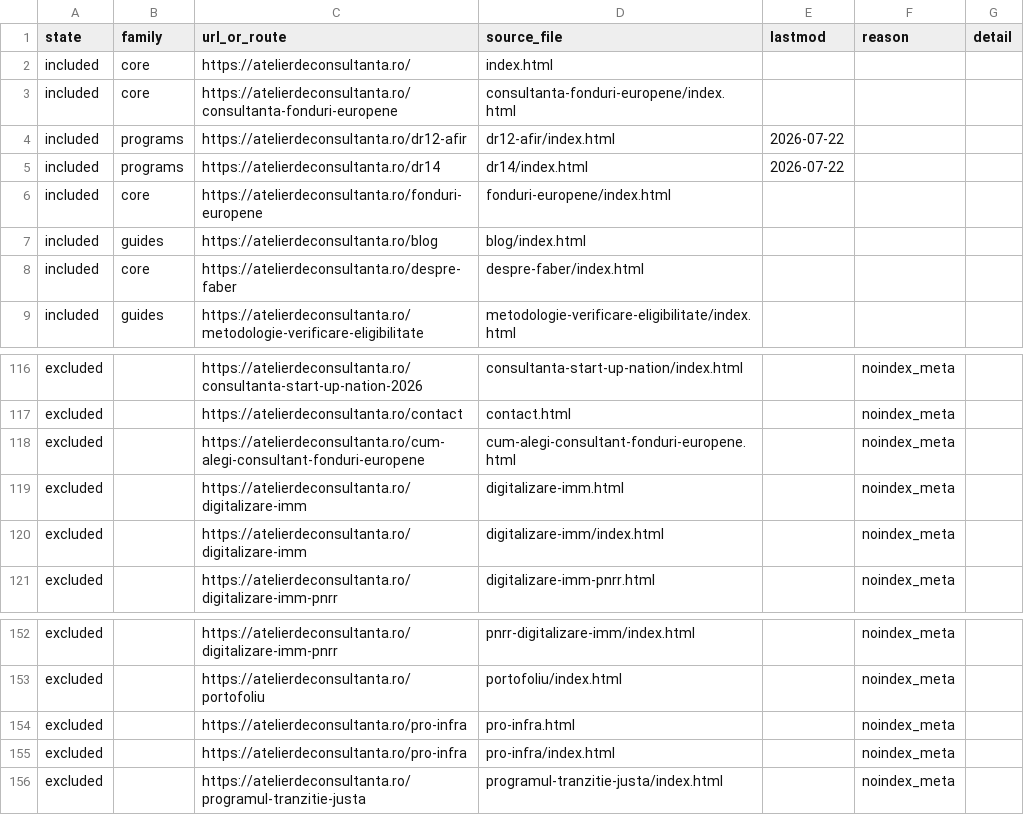
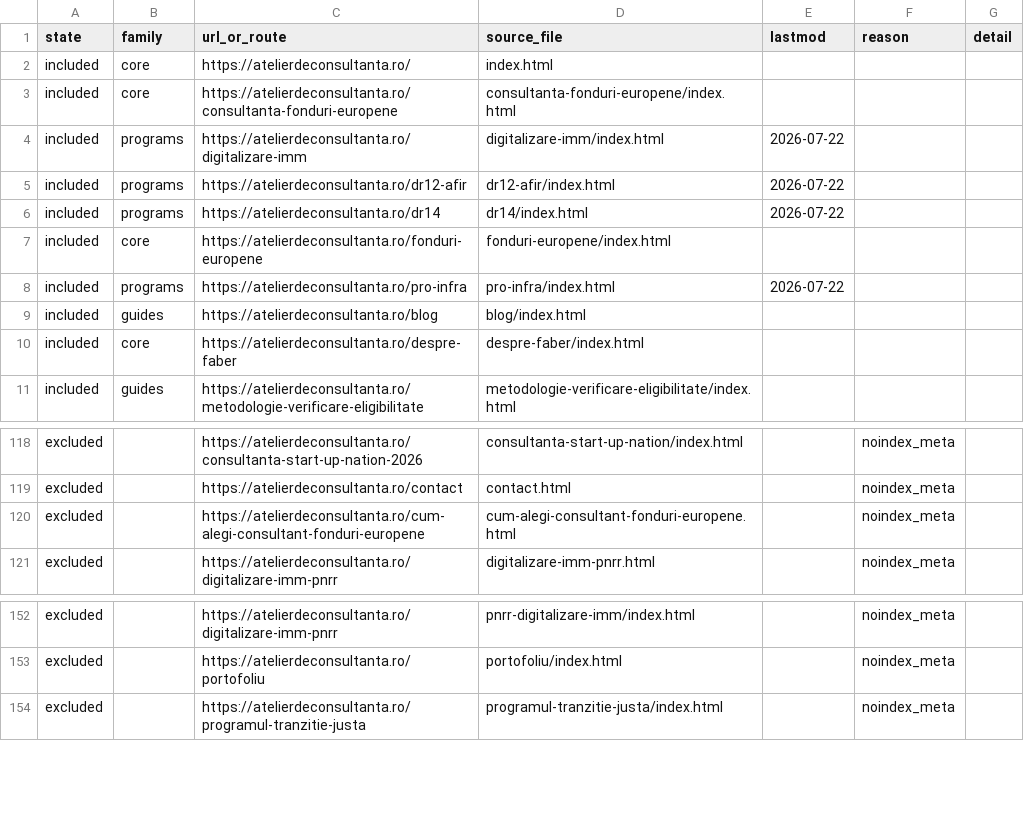
Before and after one commit to florincaciur/atelierdeconsultanta, a CSV file: reports/sitemap-inventory.csv, drawn as a sheet; only a part is shown, gaps mark what is left out; removed rows and columns are numbered as before the commit, all else as after; the diff names each change by its address in the sheet, - before the commit and + after, or states it on an @@ line.

Commit message:
fix: publish approved program statuses

```diff
--- a/reports/sitemap-inventory.csv
+++ b/reports/sitemap-inventory.csv
+row 4: included | programs | https://atelierdeconsultanta.ro/digitalizare-imm | digitalizare-imm/index.html | 2026-07-22
+row 8: included | programs | https://atelierdeconsultanta.ro/pro-infra | pro-infra/index.html | 2026-07-22
-row 119: excluded |  | https://atelierdeconsultanta.ro/digitalizare-imm | digitalizare-imm.html |  | noindex_meta
-row 120: excluded |  | https://atelierdeconsultanta.ro/digitalizare-imm | digitalizare-imm/index.html |  | noindex_meta
-row 154: excluded |  | https://atelierdeconsultanta.ro/pro-infra | pro-infra.html |  | noindex_meta
-row 155: excluded |  | https://atelierdeconsultanta.ro/pro-infra | pro-infra/index.html |  | noindex_meta
```
Also changed, not shown: reports/editorial-governance-expiry.csv, 55 other files.
